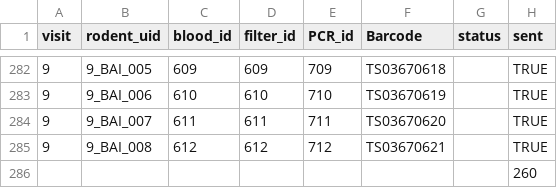
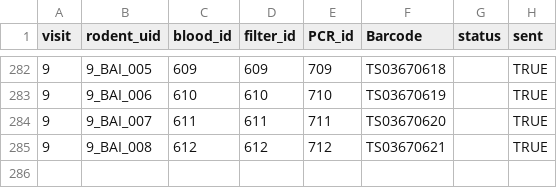
Before and after one commit to DidDrog11/SL_rodent_PCR, a CSV file: files/April_shipment_barcodes.csv, drawn as a sheet; only a part is shown, gaps mark what is left out; the diff names each change by its address in the sheet, - before the commit and + after, or states it on an @@ line.

```diff
--- a/files/April_shipment_barcodes.csv
+++ b/files/April_shipment_barcodes.csv
-row 286:  |  |  |  |  |  |  | 260
```
Also changed, not shown: 4 other files.
